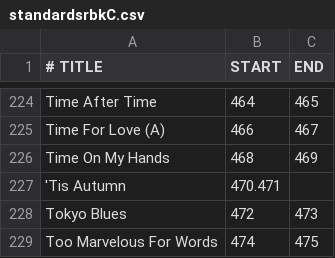
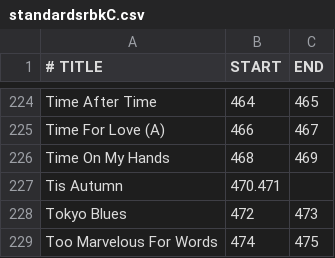
Before and after one commit to mikeln/musicindex, a CSV file: ForScore/standardsrbkC.csv, drawn as a sheet; only a part is shown, gaps mark what is left out.

Commit message:
scanned standards real book 2

```diff
--- a/ForScore/standardsrbkC.csv
+++ b/ForScore/standardsrbkC.csv
@@ -226,3 +226,3 @@ Time For Love (A),466,467
 Time On My Hands,468,469
-'Tis Autumn,470.471
+Tis Autumn,470.471
 Tokyo Blues,472,473
```
